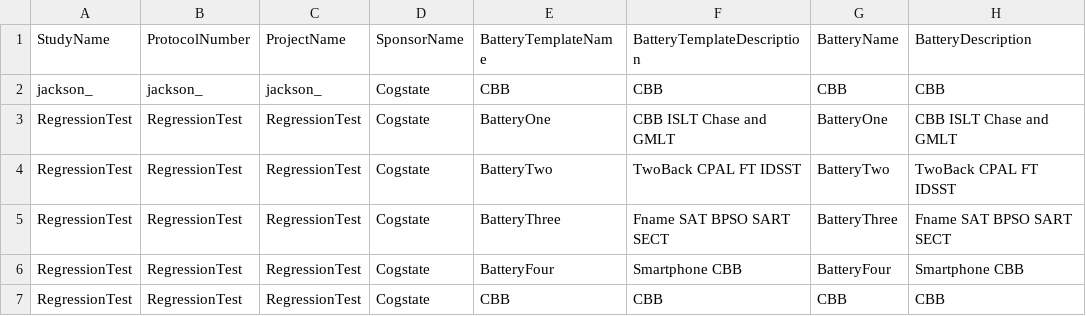
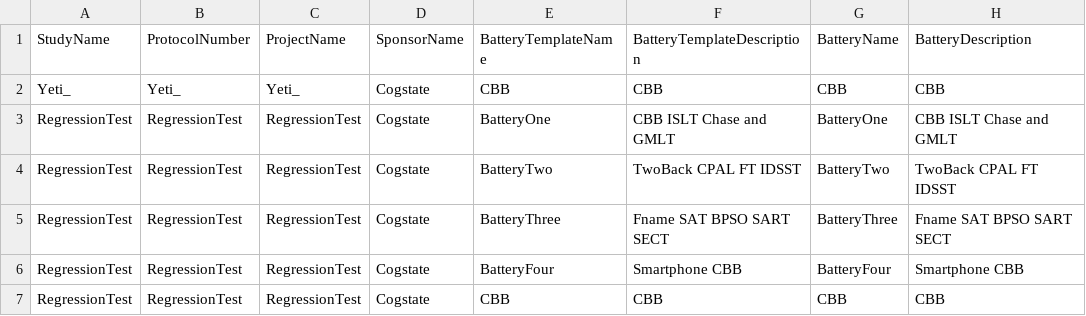
Before and after one commit to zchekir/dll, a CSV file: eSourcePlatform/eSourcePlatform/CSPConnector.csv, drawn as a sheet; only a part is shown; the diff names each change by its address in the sheet, - before the commit and + after, or states it on an @@ line.

```diff
--- a/eSourcePlatform/eSourcePlatform/CSPConnector.csv
+++ b/eSourcePlatform/eSourcePlatform/CSPConnector.csv
-A2 (StudyName): jackson_
+A2 (StudyName): Yeti_
-B2 (ProtocolNumber): jackson_
+B2 (ProtocolNumber): Yeti_
-C2 (ProjectName): jackson_
+C2 (ProjectName): Yeti_
```
Also changed, not shown: eSourcePlatform/eSourcePlatform/PR_Authentication.csv, eSourcePlatform/eSourcePlatform/RCCConnector.csv, 8 other files.
